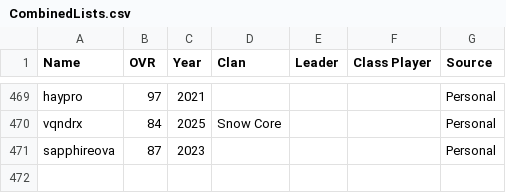
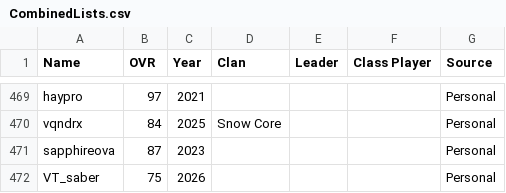
Before and after one commit to acepilot147/ClanDraft, a CSV file: CombinedLists.csv, drawn as a sheet; only a part is shown, gaps mark what is left out.

Commit message:
Add VT_saber (B tier) submission, regenerate rosters

```diff
--- a/CombinedLists.csv
+++ b/CombinedLists.csv
@@ -471 +471,2 @@ vqndrx,84,2025,Snow Core,,,Personal
 sapphireova,87,2023,,,,Personal
+VT_saber,75,2026,,,,Personal
```
Also changed, not shown: 2 other files.
